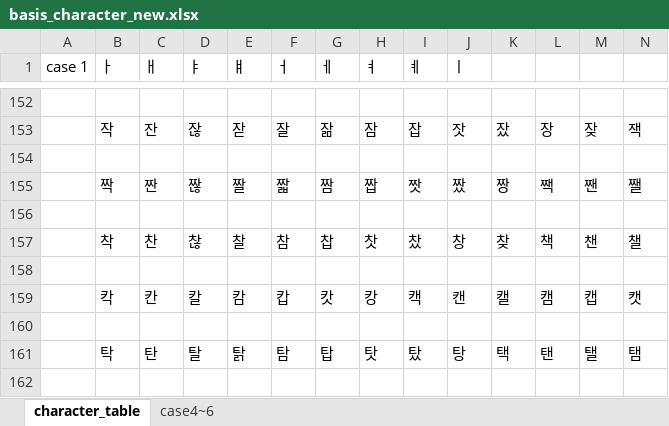
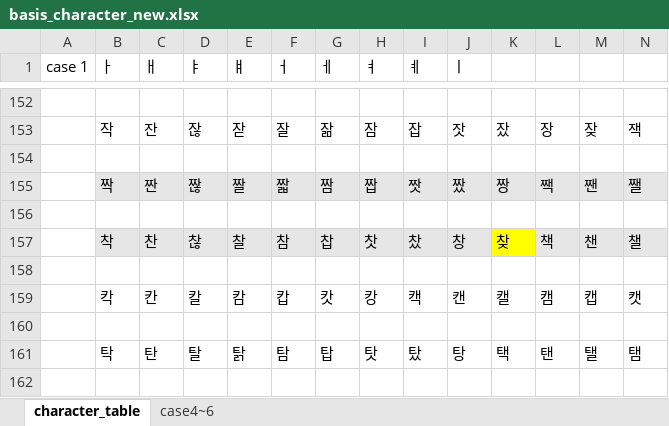
Before and after one commit to lionem2018/Extract_Standard_Hange_Character, an Excel workbook: output/basis_character_new.xlsx, sheet character_table, drawn as a sheet; only a part is shown, gaps mark what is left out; values as stored, in another font and other column widths than the file's, no borders; the diff covers the shown part only; the diff names each change by its address in the sheet, - before the commit and + after, or states it on an @@ line.

Commit message:
checkpoint

```diff
--- a/output/basis_character_new.xlsx (sheet character_table)
+++ b/output/basis_character_new.xlsx (sheet character_table)
-B155:N155 fill: none
+B155:N155 fill: #E7E6E6
-B157:J157 fill: none
+B157:J157 fill: #E7E6E6
-K157 fill: none
+K157 fill: #FFFF00
-L157:N157 fill: none
+L157:N157 fill: #E7E6E6
```
Also changed, not shown: cell formats elsewhere in this sheet.
